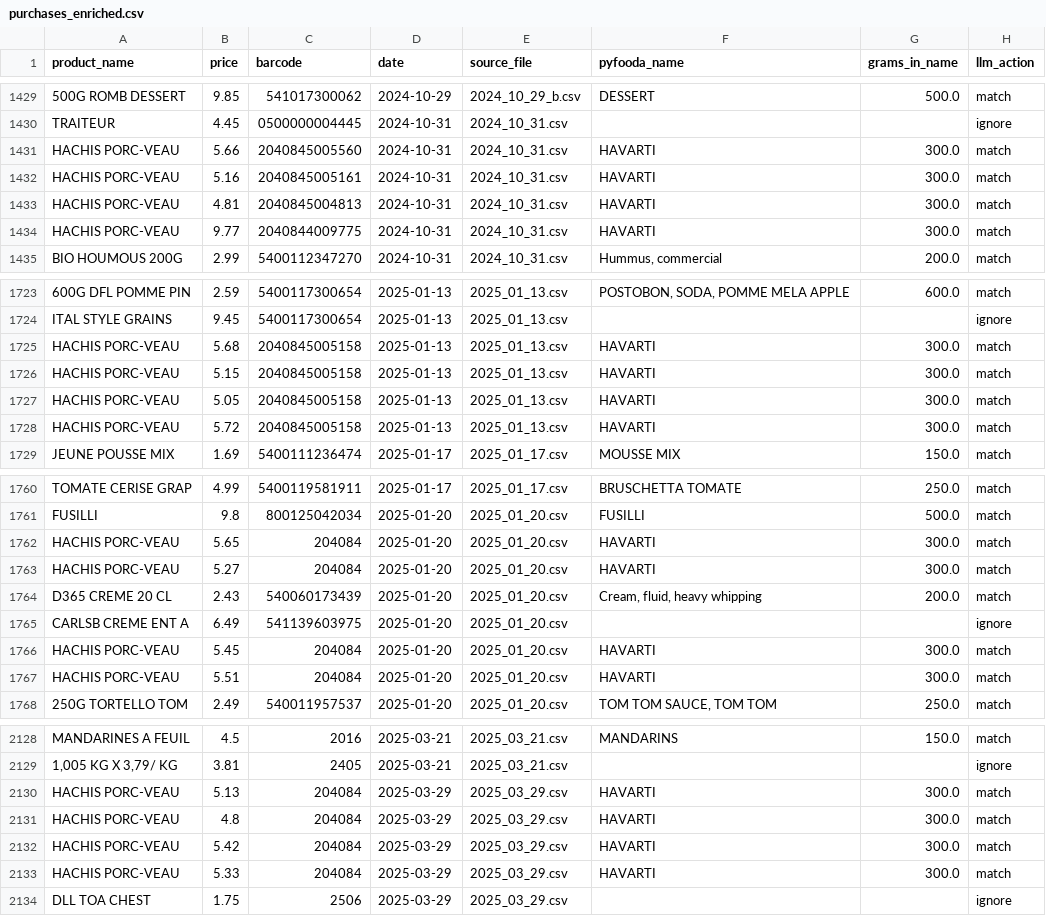
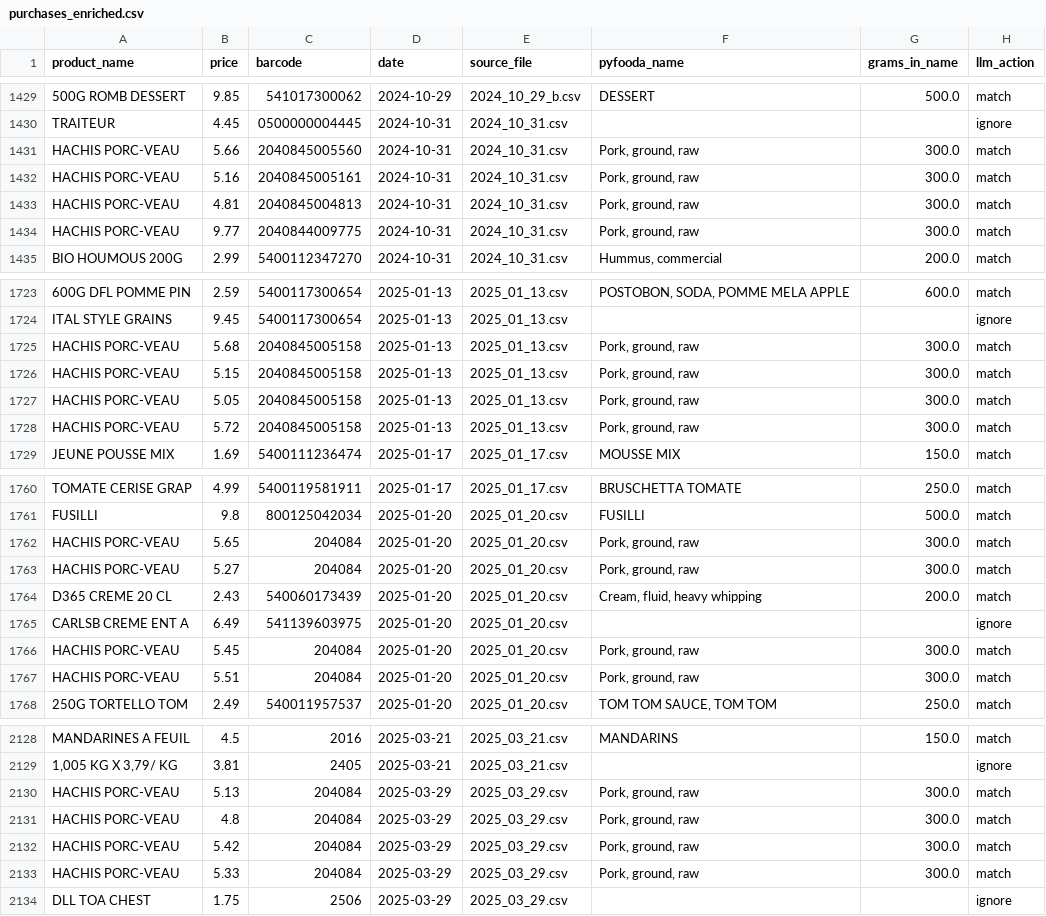
Before and after one commit to jeromevde/Nutrition, a CSV file: nutrient_analysis/output/purchases_enriched.csv, drawn as a sheet; only a part is shown, gaps mark what is left out; the diff covers the shown part only; the diff names each change by its address in the sheet, - before the commit and + after, or states it on an @@ line.

Commit message:
mapping: add price-based pack-size grams inference; fix duplicate rows bug on --remap flags

```diff
--- a/nutrient_analysis/output/purchases_enriched.csv
+++ b/nutrient_analysis/output/purchases_enriched.csv
-F1431:F1434 (pyfooda_name): HAVARTI
+F1431:F1434 (pyfooda_name): Pork, ground, raw
-F1725:F1728 (pyfooda_name): HAVARTI
+F1725:F1728 (pyfooda_name): Pork, ground, raw
-F1762:F1763 (pyfooda_name): HAVARTI
+F1762:F1763 (pyfooda_name): Pork, ground, raw
-F1766:F1767 (pyfooda_name): HAVARTI
+F1766:F1767 (pyfooda_name): Pork, ground, raw
-F2130:F2133 (pyfooda_name): HAVARTI
+F2130:F2133 (pyfooda_name): Pork, ground, raw
```
Also changed, not shown: 57 edited cells elsewhere in this file, 1 other file.
